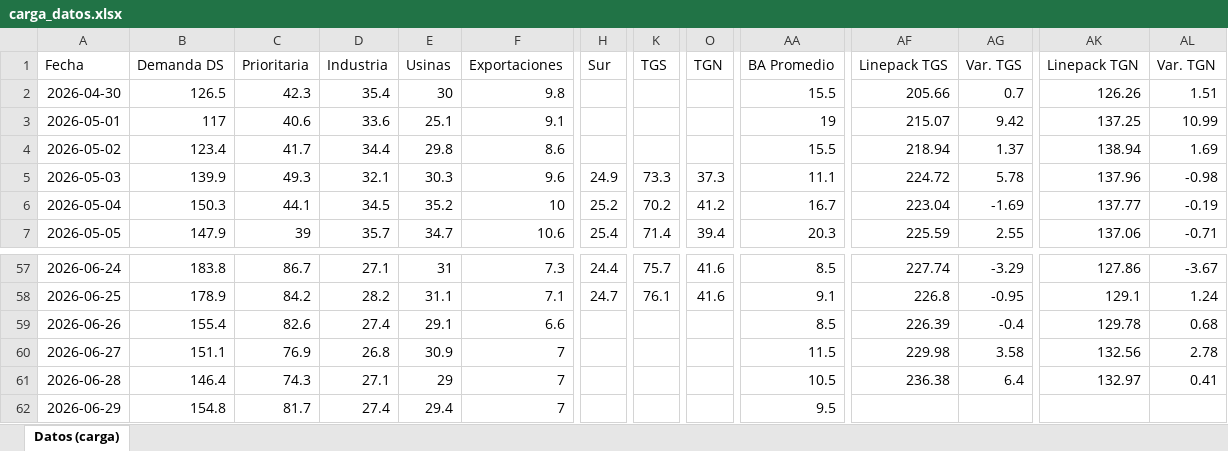
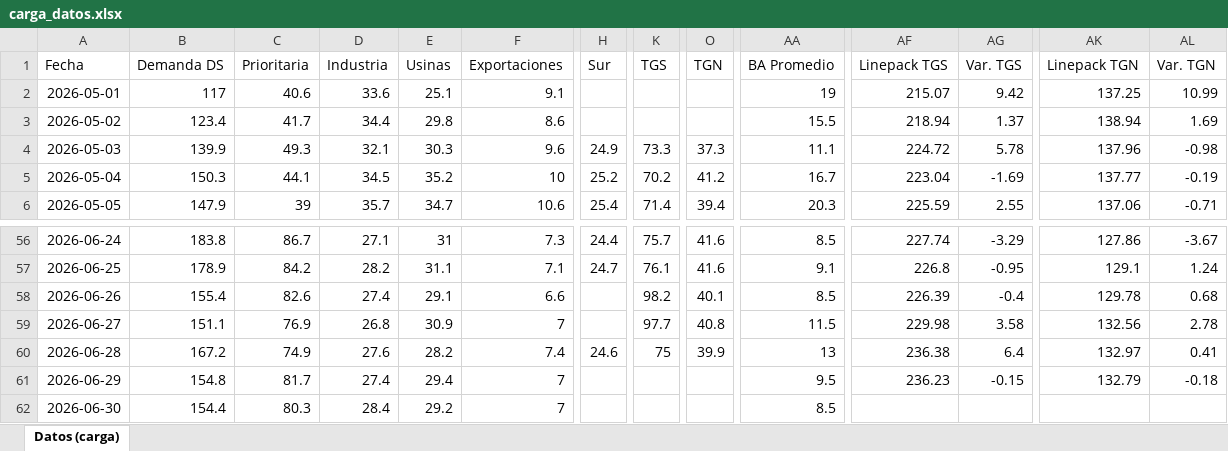
Before and after one commit to mpodeley/estado-del-sistema, an Excel workbook: data/carga_datos.xlsx, sheet Datos (carga), drawn as a sheet; only a part is shown, gaps mark what is left out; values as stored, in another font and other column widths than the file's, no borders; removed rows and columns are numbered as before the commit, all else as after; rows hold the shown columns only; the diff covers the shown part only; the diff names each change by its address in the sheet, - before the commit and + after, or states it on an @@ line.

```diff
--- a/data/carga_datos.xlsx (sheet Datos (carga))
+++ b/data/carga_datos.xlsx (sheet Datos (carga))
-row 2: 2026-04-30 | 126.5 | 42.3 | 35.4 | 30 | 9.8 |  |  |  | 15.5 | 205.66 | 0.7 | 126.26 | 1.51
-K58 (TGS): (empty)
+K58 (TGS): 98.2
-O58 (TGN): (empty)
+O58 (TGN): 40.1
-K59 (TGS): (empty)
+K59 (TGS): 97.7
-O59 (TGN): (empty)
+O59 (TGN): 40.8
-B60 (Demanda DS): 146.4
+B60 (Demanda DS): 167.2
-C60 (Prioritaria): 74.3
+C60 (Prioritaria): 74.9
-D60 (Industria): 27.1
+D60 (Industria): 27.6
-E60 (Usinas): 29
+E60 (Usinas): 28.2
-F60 (Exportaciones): 7
+F60 (Exportaciones): 7.4
-H60 (Sur): (empty)
+H60 (Sur): 24.6
-K60 (TGS): (empty)
+K60 (TGS): 75
-O60 (TGN): (empty)
+O60 (TGN): 39.9
-AA60 (BA Promedio): 10.5
+AA60 (BA Promedio): 13
-AF61 (Linepack TGS): (empty)
+AF61 (Linepack TGS): 236.23
-AG61 (Var. TGS): (empty)
+AG61 (Var. TGS): -0.15
-AK61 (Linepack TGN): (empty)
+AK61 (Linepack TGN): 132.79
-AL61 (Var. TGN): (empty)
+AL61 (Var. TGN): -0.18
+row 62: 2026-06-30 | 154.4 | 80.3 | 28.4 | 29.2 | 7 |  |  |  | 8.5
```
Also changed, not shown: 10 edited cells elsewhere in this sheet, 36 other files.
